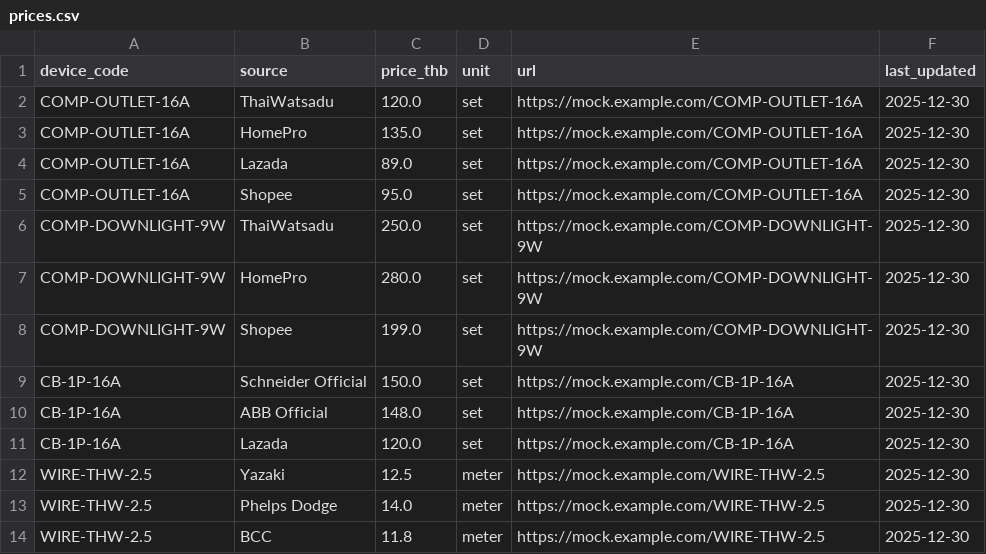
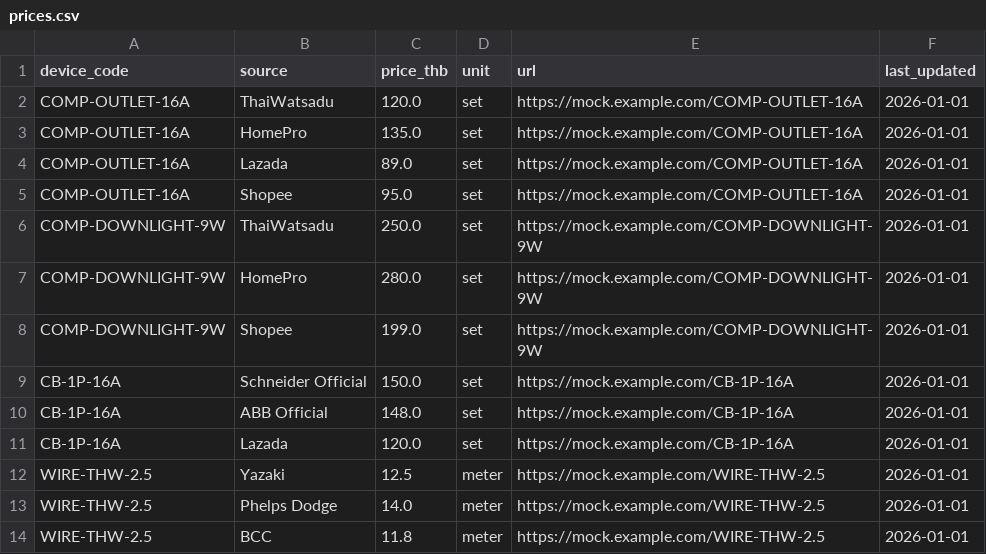
Before and after one commit to Pruek-Sang/ACA_Mozart, a CSV file: mcp_core_v2/catalog/prices.csv, drawn as a sheet.

```diff
--- a/mcp_core_v2/catalog/prices.csv
+++ b/mcp_core_v2/catalog/prices.csv
@@ -1,14 +1,14 @@
 device_code,source,price_thb,unit,url,last_updated
-COMP-OUTLET-16A,ThaiWatsadu,120.0,set,https://mock.example.com/COMP-OUTLET-16A,2025-12-30
-COMP-OUTLET-16A,HomePro,135.0,set,https://mock.example.com/COMP-OUTLET-16A,2025-12-30
-COMP-OUTLET-16A,Lazada,89.0,set,https://mock.example.com/COMP-OUTLET-16A,2025-12-30
-COMP-OUTLET-16A,Shopee,95.0,set,https://mock.example.com/COMP-OUTLET-16A,2025-12-30
-COMP-DOWNLIGHT-9W,ThaiWatsadu,250.0,set,https://mock.example.com/COMP-DOWNLIGHT-9W,2025-12-30
-COMP-DOWNLIGHT-9W,HomePro,280.0,set,https://mock.example.com/COMP-DOWNLIGHT-9W,2025-12-30
-COMP-DOWNLIGHT-9W,Shopee,199.0,set,https://mock.example.com/COMP-DOWNLIGHT-9W,2025-12-30
-CB-1P-16A,Schneider Official,150.0,set,https://mock.example.com/CB-1P-16A,2025-12-30
-CB-1P-16A,ABB Official,148.0,set,https://mock.example.com/CB-1P-16A,2025-12-30
-CB-1P-16A,Lazada,120.0,set,https://mock.example.com/CB-1P-16A,2025-12-30
-WIRE-THW-2.5,Yazaki,12.5,meter,https://mock.example.com/WIRE-THW-2.5,2025-12-30
-WIRE-THW-2.5,Phelps Dodge,14.0,meter,https://mock.example.com/WIRE-THW-2.5,2025-12-30
-WIRE-THW-2.5,BCC,11.8,meter,https://mock.example.com/WIRE-THW-2.5,2025-12-30
+COMP-OUTLET-16A,ThaiWatsadu,120.0,set,https://mock.example.com/COMP-OUTLET-16A,2026-01-01
+COMP-OUTLET-16A,HomePro,135.0,set,https://mock.example.com/COMP-OUTLET-16A,2026-01-01
+COMP-OUTLET-16A,Lazada,89.0,set,https://mock.example.com/COMP-OUTLET-16A,2026-01-01
+COMP-OUTLET-16A,Shopee,95.0,set,https://mock.example.com/COMP-OUTLET-16A,2026-01-01
+COMP-DOWNLIGHT-9W,ThaiWatsadu,250.0,set,https://mock.example.com/COMP-DOWNLIGHT-9W,2026-01-01
+COMP-DOWNLIGHT-9W,HomePro,280.0,set,https://mock.example.com/COMP-DOWNLIGHT-9W,2026-01-01
+COMP-DOWNLIGHT-9W,Shopee,199.0,set,https://mock.example.com/COMP-DOWNLIGHT-9W,2026-01-01
+CB-1P-16A,Schneider Official,150.0,set,https://mock.example.com/CB-1P-16A,2026-01-01
+CB-1P-16A,ABB Official,148.0,set,https://mock.example.com/CB-1P-16A,2026-01-01
+CB-1P-16A,Lazada,120.0,set,https://mock.example.com/CB-1P-16A,2026-01-01
+WIRE-THW-2.5,Yazaki,12.5,meter,https://mock.example.com/WIRE-THW-2.5,2026-01-01
+WIRE-THW-2.5,Phelps Dodge,14.0,meter,https://mock.example.com/WIRE-THW-2.5,2026-01-01
+WIRE-THW-2.5,BCC,11.8,meter,https://mock.example.com/WIRE-THW-2.5,2026-01-01
```
